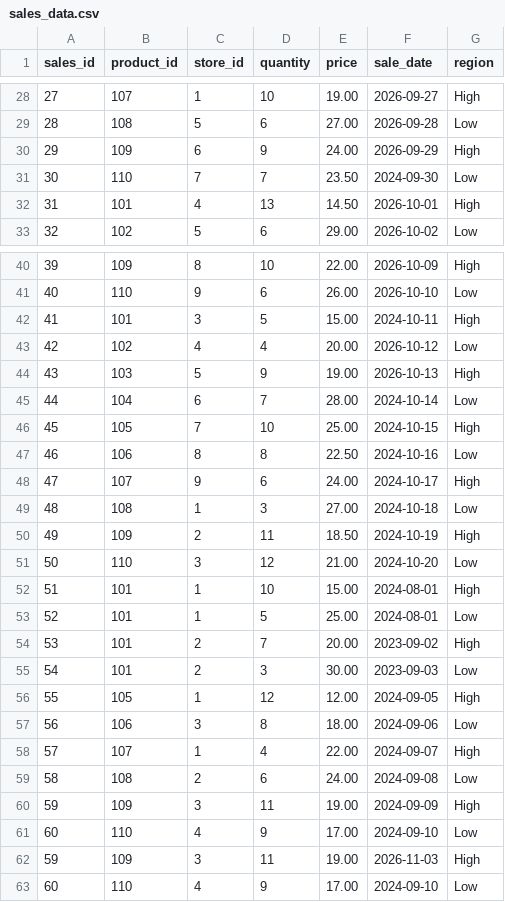
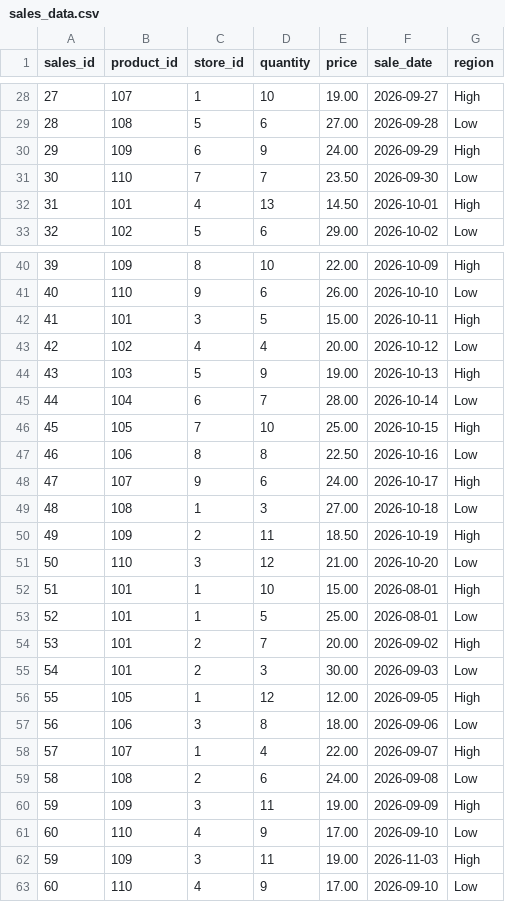
Before and after one commit to etlqalabs/Capstone_Aug_2026_Development, a CSV file: source_system/sales_data.csv, drawn as a sheet; only a part is shown, gaps mark what is left out.

```diff
--- a/source_system/sales_data.csv
+++ b/source_system/sales_data.csv
@@ -30,3 +30,3 @@ sales_id,product_id,store_id,quantity,price,sale_date,region
 29,109,6,9,24.00,2026-09-29,High
-30,110,7,7,23.50,2024-09-30,Low
+30,110,7,7,23.50,2026-09-30,Low
 31,101,4,13,14.50,2026-10-01,High
@@ -41,23 +41,23 @@ sales_id,product_id,store_id,quantity,price,sale_date,region
 40,110,9,6,26.00,2026-10-10,Low
-41,101,3,5,15.00,2024-10-11,High
+41,101,3,5,15.00,2026-10-11,High
 42,102,4,4,20.00,2026-10-12,Low
 43,103,5,9,19.00,2026-10-13,High
-44,104,6,7,28.00,2024-10-14,Low
-45,105,7,10,25.00,2024-10-15,High
-46,106,8,8,22.50,2024-10-16,Low
-47,107,9,6,24.00,2024-10-17,High
-48,108,1,3,27.00,2024-10-18,Low
-49,109,2,11,18.50,2024-10-19,High
-50,110,3,12,21.00,2024-10-20,Low
-51,101,1,10,15.00,2024-08-01,High
-52,101,1,5,25.00,2024-08-01,Low
-53,101,2,7,20.00,2023-09-02,High
-54,101,2,3,30.00,2023-09-03,Low
-55,105,1,12,12.00,2024-09-05,High
-56,106,3,8,18.00,2024-09-06,Low
-57,107,1,4,22.00,2024-09-07,High
-58,108,2,6,24.00,2024-09-08,Low
-59,109,3,11,19.00,2024-09-09,High
-60,110,4,9,17.00,2024-09-10,Low
+44,104,6,7,28.00,2026-10-14,Low
+45,105,7,10,25.00,2026-10-15,High
+46,106,8,8,22.50,2026-10-16,Low
+47,107,9,6,24.00,2026-10-17,High
+48,108,1,3,27.00,2026-10-18,Low
+49,109,2,11,18.50,2026-10-19,High
+50,110,3,12,21.00,2026-10-20,Low
+51,101,1,10,15.00,2026-08-01,High
+52,101,1,5,25.00,2026-08-01,Low
+53,101,2,7,20.00,2026-09-02,High
+54,101,2,3,30.00,2026-09-03,Low
+55,105,1,12,12.00,2026-09-05,High
+56,106,3,8,18.00,2026-09-06,Low
+57,107,1,4,22.00,2026-09-07,High
+58,108,2,6,24.00,2026-09-08,Low
+59,109,3,11,19.00,2026-09-09,High
+60,110,4,9,17.00,2026-09-10,Low
 59,109,3,11,19.00,2026-11-03,High
-60,110,4,9,17.00,2024-09-10,Low
+60,110,4,9,17.00,2026-09-10,Low
```
Also changed, not shown: 1 other file.
